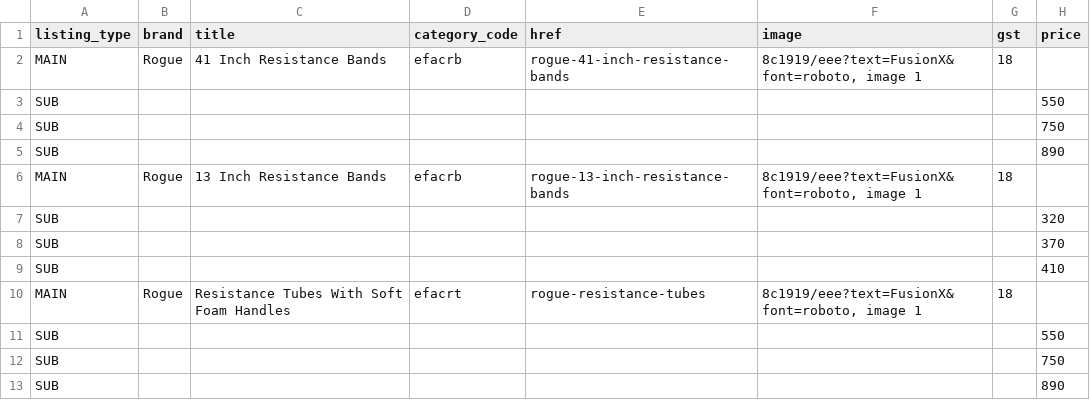
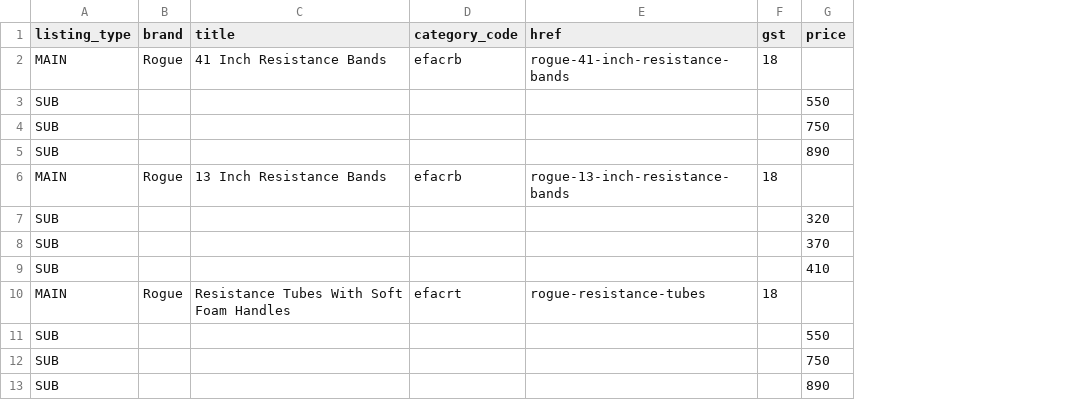
Before and after one commit to BennyThadikaran/FusionX, a TSV file: py_scripts/src/tsv/exercise-bands.tsv, drawn as a sheet; only a part is shown; the diff names each change by its address in the sheet, - before the commit and + after, or states it on an @@ line.

```diff
--- a/py_scripts/src/tsv/exercise-bands.tsv
+++ b/py_scripts/src/tsv/exercise-bands.tsv
-column F (image), rows 2-10: 8c1919/eee?text=FusionX&font=roboto, image 1 |  |  |  | 8c1919/eee?text=FusionX&font=roboto, image 1 |  |  |  | 8c1919/eee?text=FusionX&font=roboto, image 1
```
Also changed, not shown: py_scripts/src/tsv/clothes.tsv, py_scripts/src/tsv/foam-roller.tsv, 2 other files.
